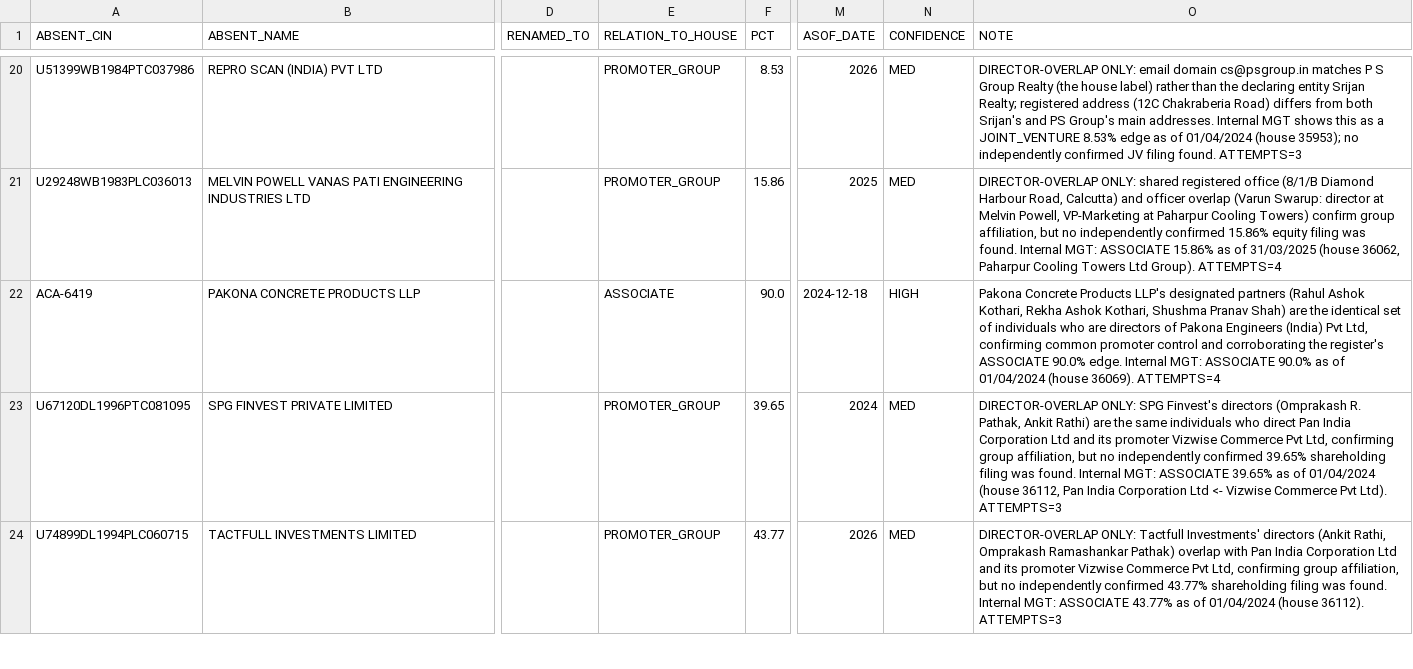
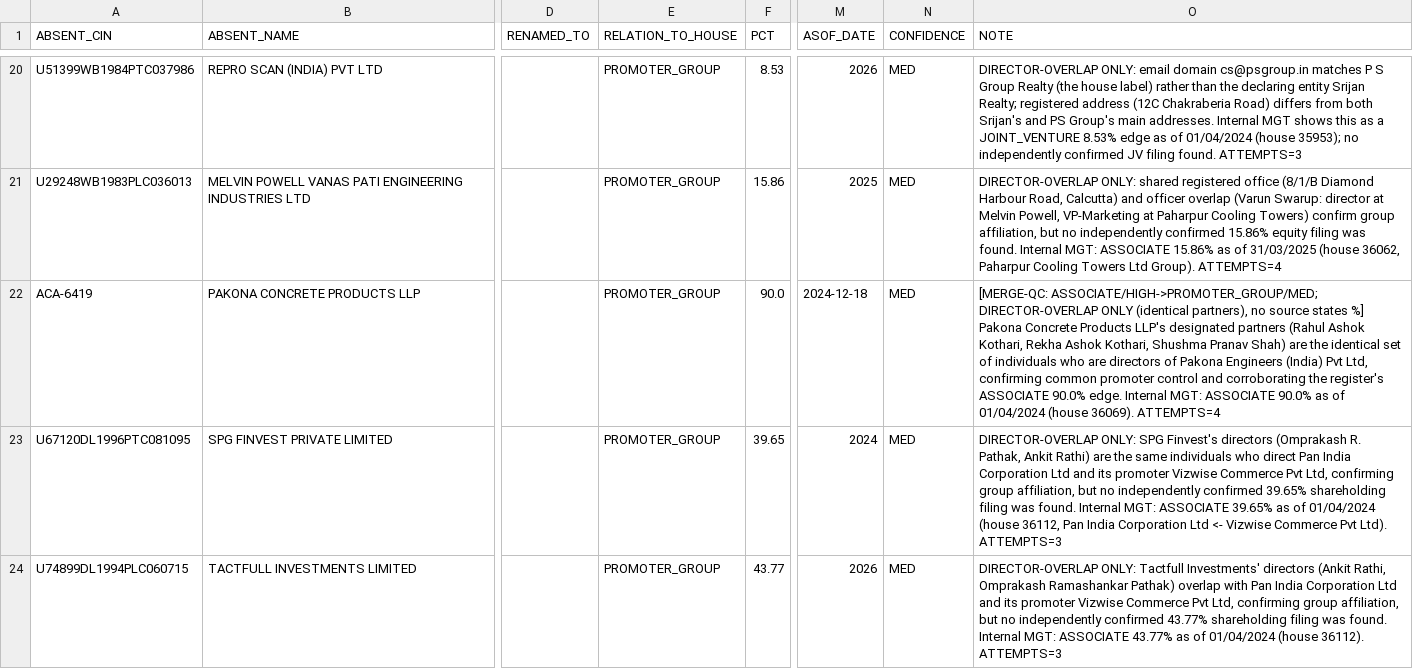
Before and after one commit to pavithra610-cell/claude, a CSV file: A3_ABSENT_LANE/cloud_blocks/BLOCK046_OUTPUT.csv, drawn as a sheet; only a part is shown, gaps mark what is left out; the diff names each change by its address in the sheet, - before the commit and + after, or states it on an @@ line.

```diff
--- a/A3_ABSENT_LANE/cloud_blocks/BLOCK046_OUTPUT.csv
+++ b/A3_ABSENT_LANE/cloud_blocks/BLOCK046_OUTPUT.csv
-E22 (RELATION_TO_HOUSE): ASSOCIATE
+E22 (RELATION_TO_HOUSE): PROMOTER_GROUP
-N22 (CONFIDENCE): HIGH
+N22 (CONFIDENCE): MED
-O22 (NOTE): Pakona Concrete…
+O22 (NOTE): [MERGE-QC: ASSOCIATE/HIGH->PROMOTER_GROUP/MED; DIRECTOR-OVERLAP ONLY (identical partners), no source states %] Pakona Concrete…
```
Also changed, not shown: A3_ABSENT_LANE/cloud_blocks/BLOCK044_OUTPUT.csv, A3_ABSENT_LANE/cloud_blocks/BLOCK048_OUTPUT.csv, 2 other files.
